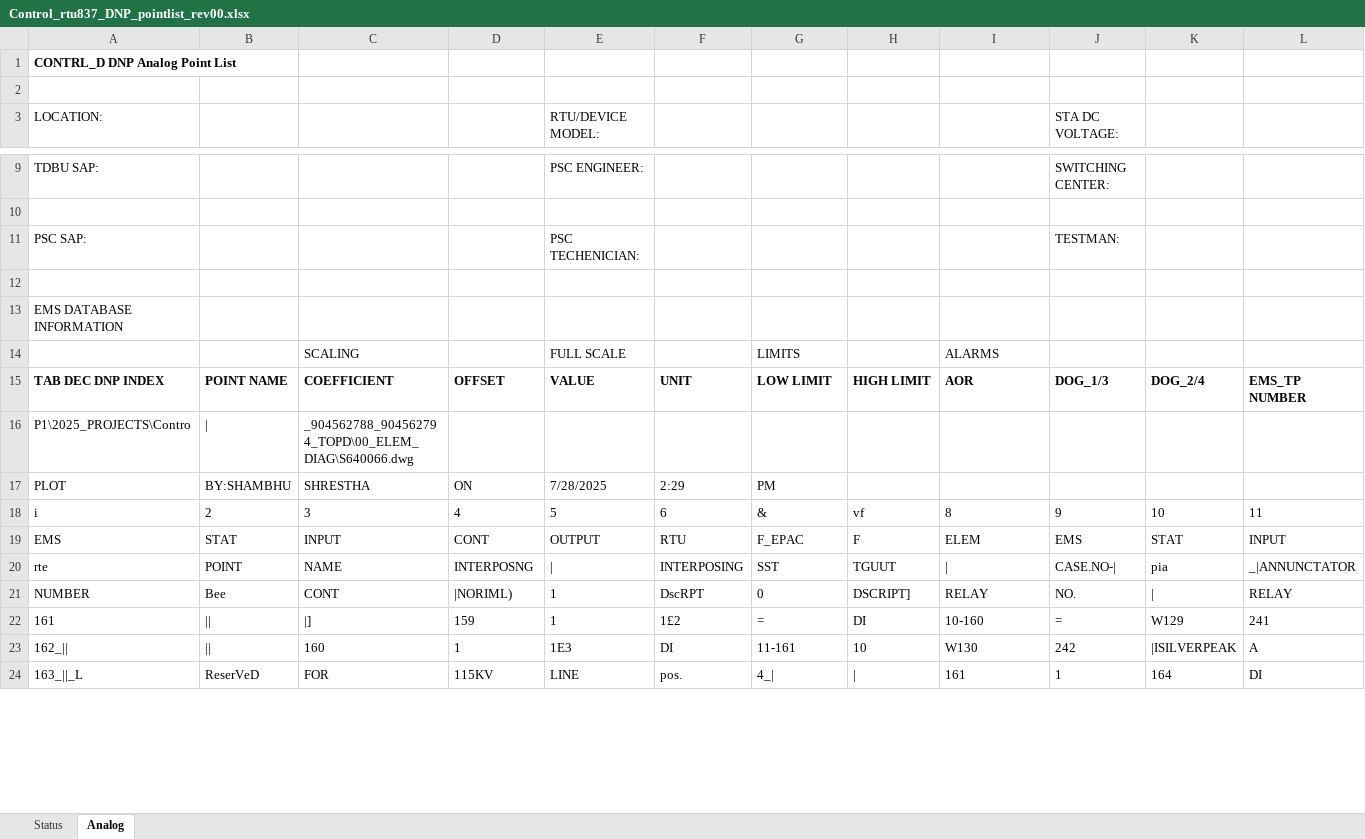
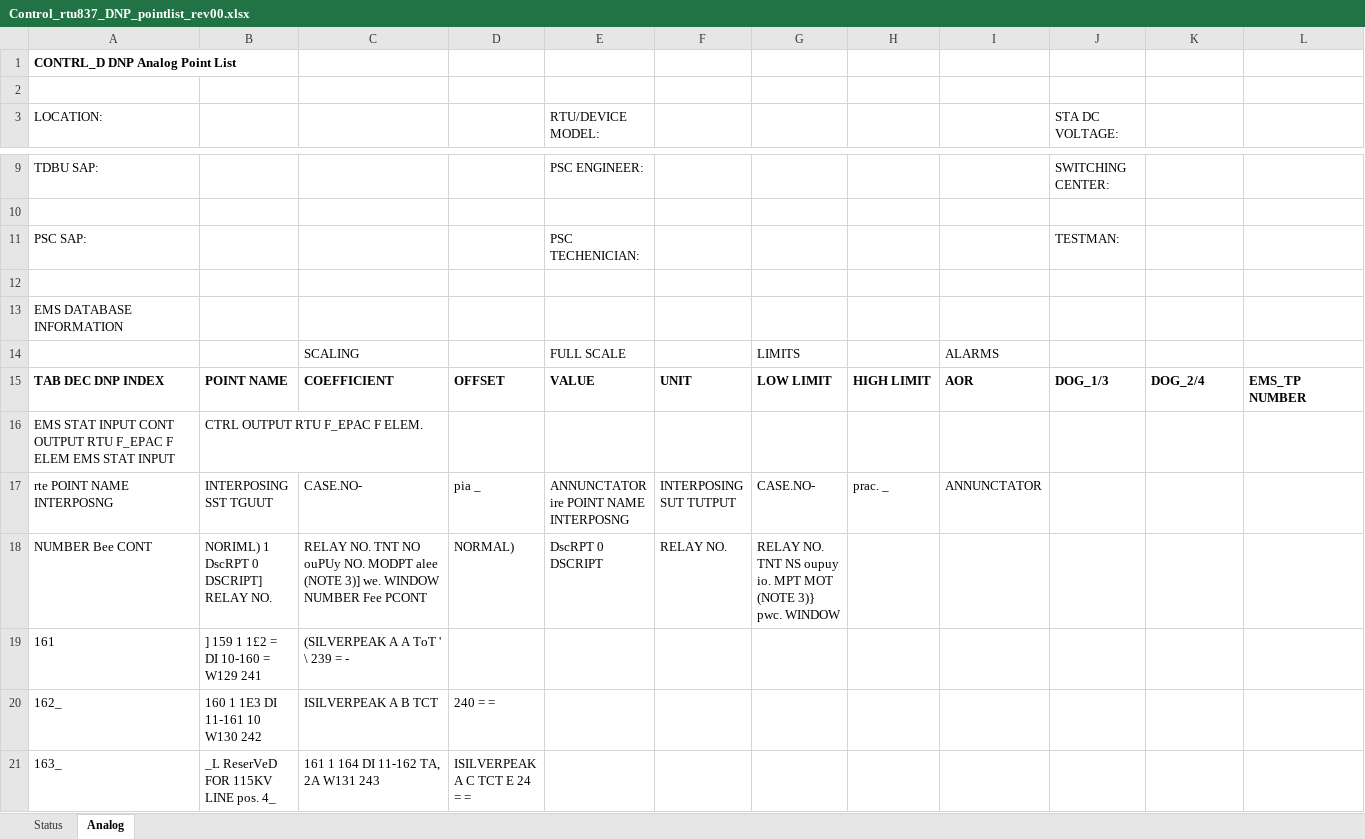
Before and after one commit to bartonrd/RTUPointListParser, an Excel workbook: ExamplePointlists/Example1/TestOutput/Control_rtu837_DNP_pointlist_rev00.xlsx, sheet Analog, drawn as a sheet; only a part is shown, gaps mark what is left out; values as stored, in another font and other column widths than the file's, no borders; removed rows and columns are numbered as before the commit, all else as after; rows hold the shown columns only; the diff covers the shown part only; the diff names each change by its address in the sheet, - before the commit and + after, or states it on an @@ line.

```diff
--- a/ExamplePointlists/Example1/TestOutput/Control_rtu837_DNP_pointlist_rev00.xlsx (sheet Analog)
+++ b/ExamplePointlists/Example1/TestOutput/Control_rtu837_DNP_pointlist_rev00.xlsx (sheet Analog)
-row 16: P1\2025_PROJECTS\Contro | | | _904562788_904562794_TOPD\00_ELEM_DIAG\S640066.dwg
-row 17: PLOT | BY:SHAMBHU | SHRESTHA | ON | 7/28/2025 | 2:29 | PM
-row 18: i | 2 | 3 | 4 | 5 | 6 | & | vf | 8 | 9 | 10 | 11
-row 19: EMS | STAT | INPUT | CONT | OUTPUT | RTU | F_EPAC | F | ELEM | EMS | STAT | INPUT
-row 20: rte | POINT | NAME | INTERPOSNG | | | INTERPOSING | SST | TGUUT | | | CASE.NO-| | pia | _|ANNUNCTATOR
-row 21: NUMBER | Bee | CONT | |NORIML) | 1 | DscRPT | 0 | DSCRIPT] | RELAY | NO. | | | RELAY
+row 16: EMS STAT INPUT CONT OUTPUT RTU F_EPAC F ELEM EMS STAT INPUT | CTRL OUTPUT RTU F_EPAC F ELEM.
+row 17: rte POINT NAME INTERPOSNG | INTERPOSING SST TGUUT | CASE.NO- | pia _ | ANNUNCTATOR ire POINT NAME INTERPOSNG | INTERPOSING SUT TUTPUT | CASE.NO- | prac. _ | ANNUNCTATOR
+row 18: NUMBER Bee CONT | NORIML) 1 DscRPT 0 DSCRIPT] RELAY NO. | RELAY NO. TNT NO ouPUy NO. MODPT alee (NOTE 3)] we. WINDOW NUMBER Fee PCONT | NORMAL) | DscRPT 0 DSCRIPT | RELAY NO. | RELAY NO. TNT NS oupuy io. MPT MOT (NOTE 3)} pwc. WINDOW
-B19: ||
+B19: ] 159 1 1£2 = DI 10-160 = W129 241
-C19: |]
+C19: (SILVERPEAK A A ToT ' \ 239 = -
-D19: 159
+D19: (empty)
-E19 (RTU/DEVICE MODEL:): 1
+E19 (RTU/DEVICE MODEL:): (empty)
-F19: 1£2
+F19: (empty)
-G19: =
+G19: (empty)
-H19: DI
+H19: (empty)
-I19: 10-160
+I19: (empty)
-J19 (STA DC VOLTAGE:): =
+J19 (STA DC VOLTAGE:): (empty)
-K19: W129
+K19: (empty)
-L19: 241
+L19: (empty)
-row 23: 162_|| | || | 160 | 1 | 1E3 | DI | 11-161 | 10 | W130 | 242 | |ISILVERPEAK | A
-row 24: 163_||_L | ReserVeD | FOR | 115KV | LINE | pos. | 4_| | | | 161 | 1 | 164 | DI
+row 20: 162_ | 160 1 1E3 DI 11-161 10 W130 242 | ISILVERPEAK A B TCT | 240 = =
+row 21: 163_ | _L ReserVeD FOR 115KV LINE pos. 4_ | 161 1 164 DI 11-162 TA, 2A W131 243 | ISILVERPEAK A C TCT E 24 = =
```
Also changed, not shown: 23 added rows, 41 removed rows and 769 edited cells elsewhere in this sheet, sheet Status, 1 other file.
